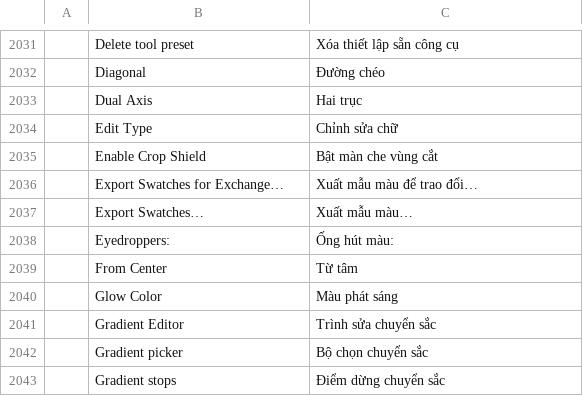
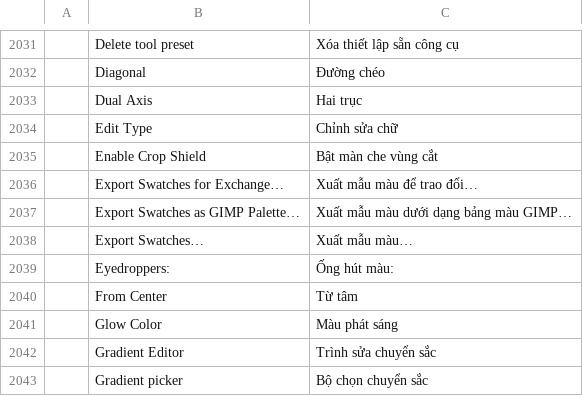
Before and after one commit to onlineinternet/photocraft-android, a TSV file: crates/ui-egui/src/i18n/vi.tsv, drawn as a sheet; only a part is shown, gaps mark what is left out; the shorter side is filled out with more unchanged rows; the diff names each change by its address in the sheet, - before the commit and + after, or states it on an @@ line.

```diff
--- a/crates/ui-egui/src/i18n/vi.tsv
+++ b/crates/ui-egui/src/i18n/vi.tsv
+row 2037:  | Export Swatches as GIMP Palette… | Xuất mẫu màu dưới dạng bảng màu GIMP…
```
Also changed, not shown: crates/ui-egui/src/i18n/el.tsv, crates/ui-egui/src/i18n/ja.tsv, 32 other files.
